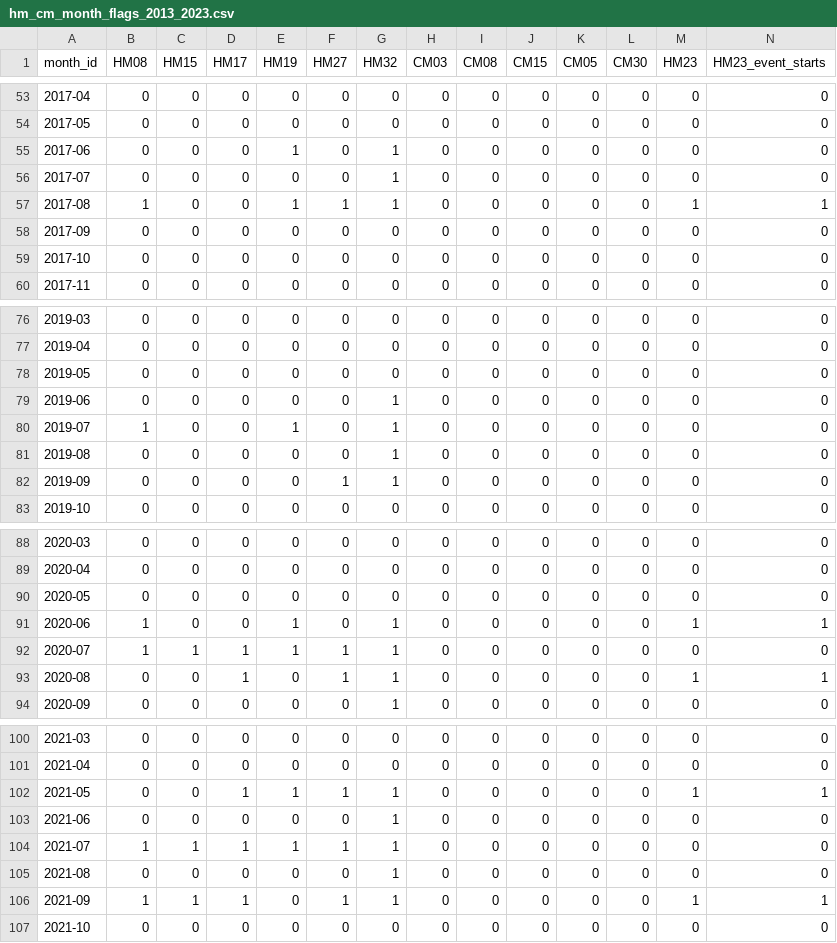
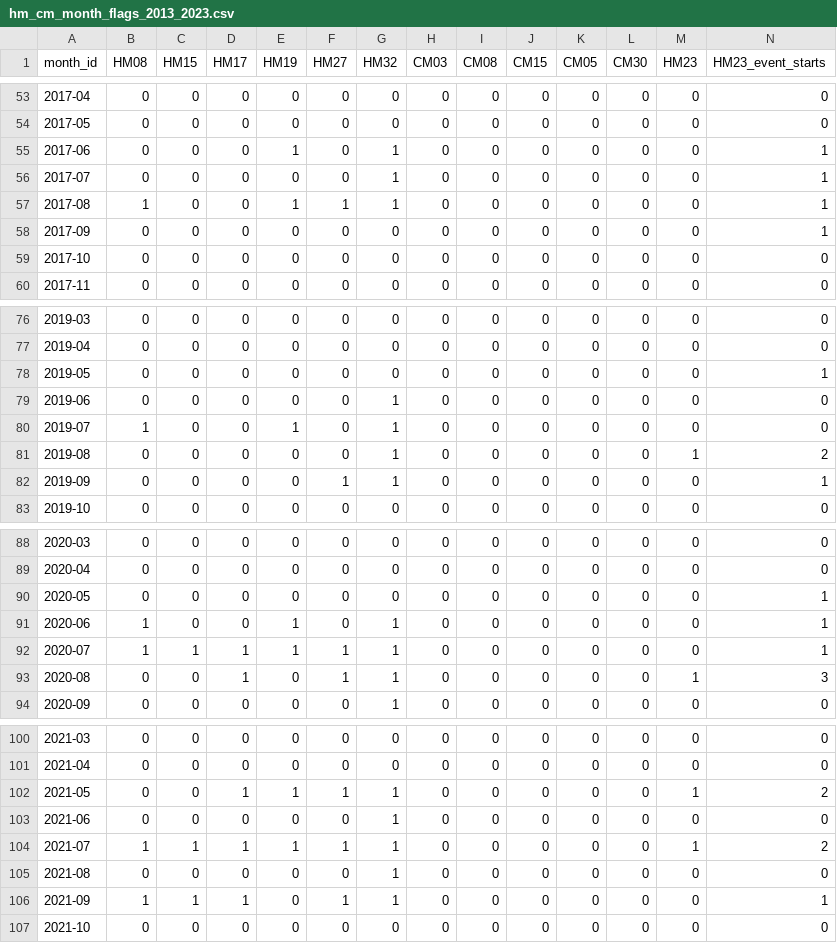
Before and after one commit to bobshenruililin/Laidlaw-Heat-Project, a CSV file: data_processed/hm_cm_month_flags_2013_2023.csv, drawn as a sheet; only a part is shown, gaps mark what is left out; the diff covers the shown part only.

```diff
--- a/data_processed/hm_cm_month_flags_2013_2023.csv
+++ b/data_processed/hm_cm_month_flags_2013_2023.csv
@@ -54,6 +54,6 @@
 "2017-05",0,0,0,0,0,0,0,0,0,0,0,0,0
-"2017-06",0,0,0,1,0,1,0,0,0,0,0,0,0
-"2017-07",0,0,0,0,0,1,0,0,0,0,0,0,0
-"2017-08",1,0,0,1,1,1,0,0,0,0,0,1,1
-"2017-09",0,0,0,0,0,0,0,0,0,0,0,0,0
+"2017-06",0,0,0,1,0,1,0,0,0,0,0,0,1
+"2017-07",0,0,0,0,0,1,0,0,0,0,0,0,1
+"2017-08",1,0,0,1,1,1,0,0,0,0,0,0,1
+"2017-09",0,0,0,0,0,0,0,0,0,0,0,0,1
 "2017-10",0,0,0,0,0,0,0,0,0,0,0,0,0
@@ -77,7 +77,7 @@
 "2019-04",0,0,0,0,0,0,0,0,0,0,0,0,0
-"2019-05",0,0,0,0,0,0,0,0,0,0,0,0,0
+"2019-05",0,0,0,0,0,0,0,0,0,0,0,0,1
 "2019-06",0,0,0,0,0,1,0,0,0,0,0,0,0
 "2019-07",1,0,0,1,0,1,0,0,0,0,0,0,0
-"2019-08",0,0,0,0,0,1,0,0,0,0,0,0,0
-"2019-09",0,0,0,0,1,1,0,0,0,0,0,0,0
+"2019-08",0,0,0,0,0,1,0,0,0,0,0,1,2
+"2019-09",0,0,0,0,1,1,0,0,0,0,0,0,1
 "2019-10",0,0,0,0,0,0,0,0,0,0,0,0,0
@@ -89,6 +89,6 @@
 "2020-04",0,0,0,0,0,0,0,0,0,0,0,0,0
-"2020-05",0,0,0,0,0,0,0,0,0,0,0,0,0
-"2020-06",1,0,0,1,0,1,0,0,0,0,0,1,1
-"2020-07",1,1,1,1,1,1,0,0,0,0,0,0,0
-"2020-08",0,0,1,0,1,1,0,0,0,0,0,1,1
+"2020-05",0,0,0,0,0,0,0,0,0,0,0,0,1
+"2020-06",1,0,0,1,0,1,0,0,0,0,0,0,1
+"2020-07",1,1,1,1,1,1,0,0,0,0,0,0,1
+"2020-08",0,0,1,0,1,1,0,0,0,0,0,1,3
 "2020-09",0,0,0,0,0,1,0,0,0,0,0,0,0
@@ -101,7 +101,7 @@
 "2021-04",0,0,0,0,0,0,0,0,0,0,0,0,0
-"2021-05",0,0,1,1,1,1,0,0,0,0,0,1,1
+"2021-05",0,0,1,1,1,1,0,0,0,0,0,1,2
 "2021-06",0,0,0,0,0,1,0,0,0,0,0,0,0
-"2021-07",1,1,1,1,1,1,0,0,0,0,0,0,0
+"2021-07",1,1,1,1,1,1,0,0,0,0,0,1,2
 "2021-08",0,0,0,0,0,1,0,0,0,0,0,0,0
-"2021-09",1,1,1,0,1,1,0,0,0,0,0,1,1
+"2021-09",1,1,1,0,1,1,0,0,0,0,0,0,1
 "2021-10",0,0,0,0,0,0,0,0,0,0,0,0,0
```
Also changed, not shown: 18 edited cells elsewhere in this file, outputs/tables/hm_cm_build_snapshot.csv, outputs/tables/hm_cm_selected_months_audit.csv, 6 other files.
